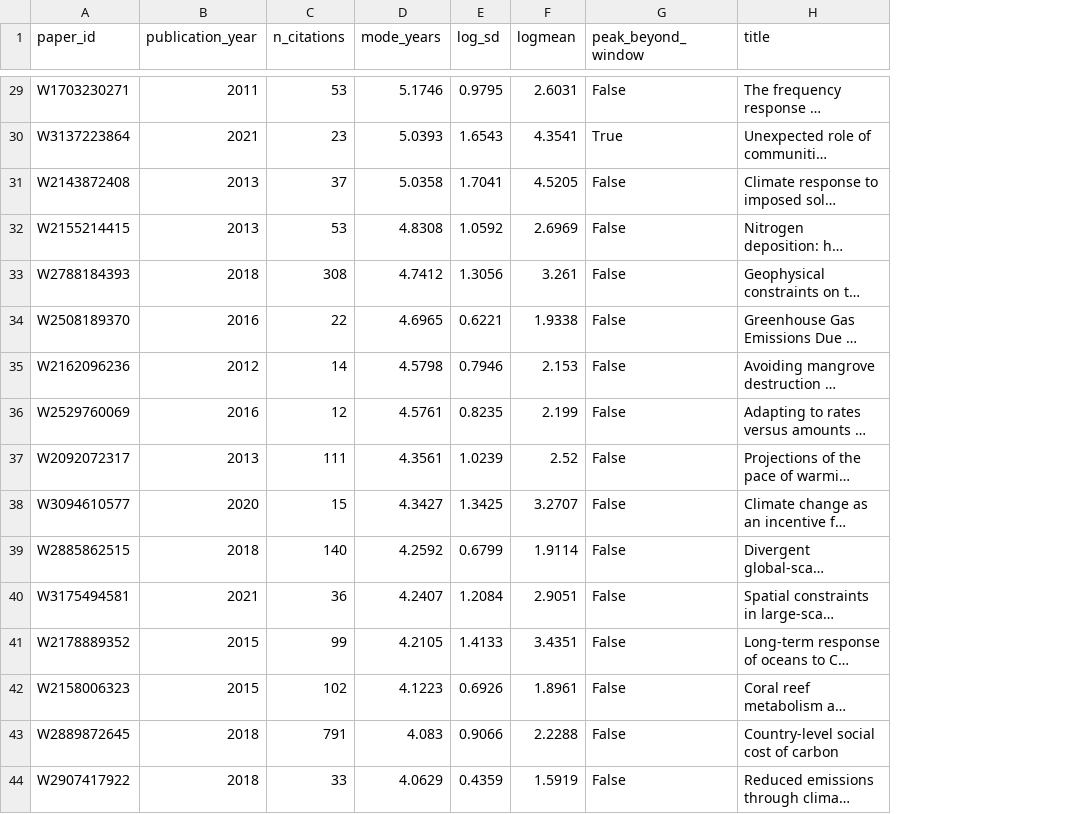
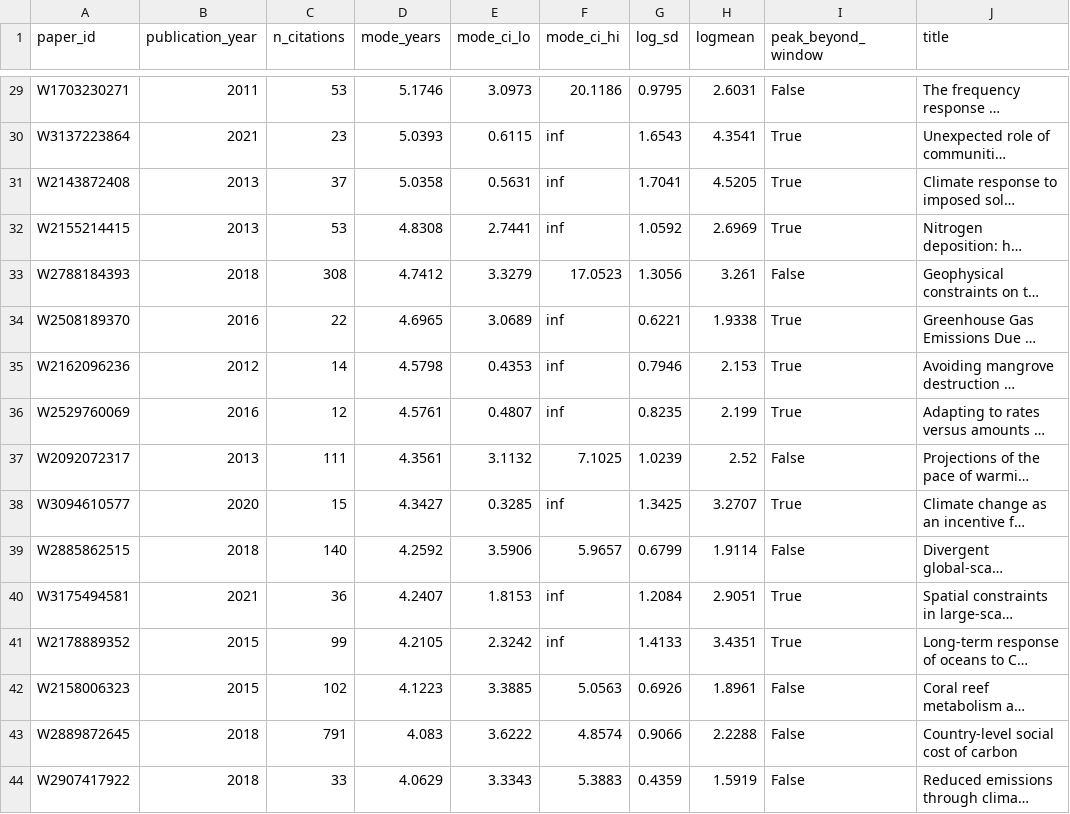
Before and after one commit to KCaldeira/citation-metrics, a CSV file: lognormal_A5052404353.csv, drawn as a sheet; only a part is shown, gaps mark what is left out; long unchanged cells end in …; addresses are those after the commit; the diff covers the shown part only; the diff names each change by its address in the sheet, - before the commit and + after, or states it on an @@ line.

```diff
--- a/lognormal_A5052404353.csv
+++ b/lognormal_A5052404353.csv
+column E (mode_ci_lo), rows 29-44: 3.0973 | 0.6115 | 0.5631 | 2.7441 | 3.3279 | 3.0689 | 0.4353 | 0.4807 | 3.1132 | 0.3285 | 3.5906 | 1.8153 | 2.3242 | 3.3885 | 3.6222 | 3.3343
+column F (mode_ci_hi), rows 29-44: 20.1186 | inf | inf | inf | 17.0523 | inf | inf | inf | 7.1025 | inf | 5.9657 | inf | inf | 5.0563 | 4.8574 | 5.3883
-I31:I32 (peak_beyond_window): False
+I31:I32 (peak_beyond_window): True
-I34:I36 (peak_beyond_window): False
+I34:I36 (peak_beyond_window): True
-I38 (peak_beyond_window): False
+I38 (peak_beyond_window): True
-I40:I41 (peak_beyond_window): False
+I40:I41 (peak_beyond_window): True
```
Also changed, not shown: 35 edited cells elsewhere in this file, 4 other files.
